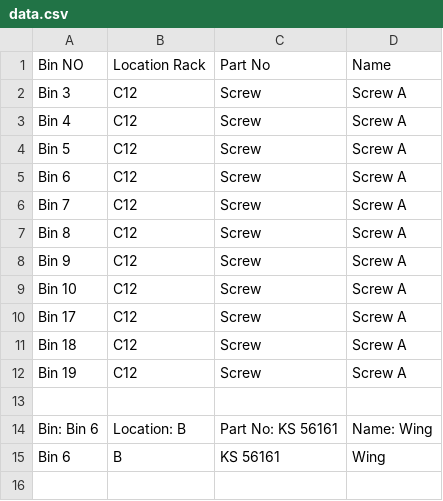
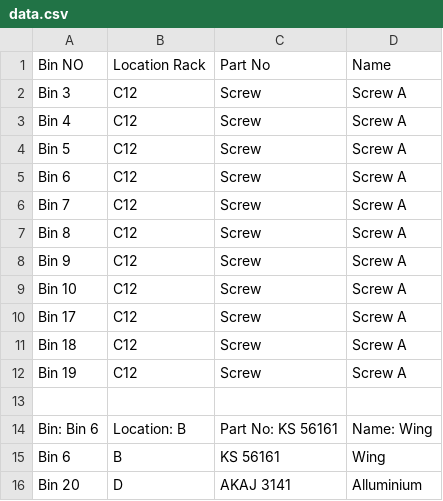
Before and after one commit to decisiontft/qr-code, a CSV file: data.csv, drawn as a sheet; the diff names each change by its address in the sheet, - before the commit and + after, or states it on an @@ line.

Commit message:
Update file

```diff
--- a/data.csv
+++ b/data.csv
+row 16: Bin 20 | D | AKAJ 3141 | Alluminium
```
